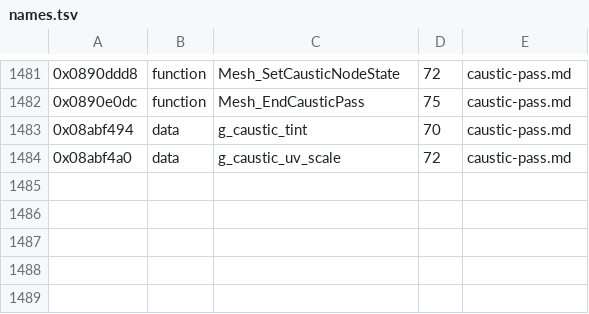
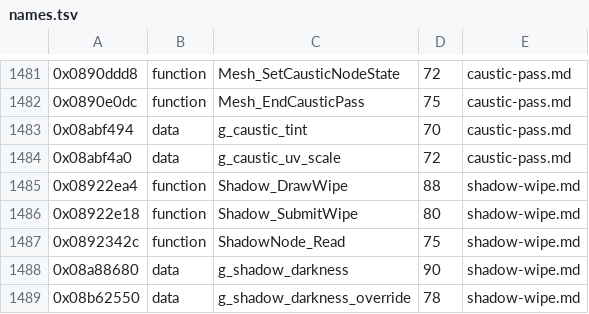
Before and after one commit to topaxi/OpenAntiGrav, a TSV file: docs/ghidra/functions/psp-pulse-usa/names.tsv, drawn as a sheet; only a part is shown, gaps mark what is left out; the diff names each change by its address in the sheet, - before the commit and + after, or states it on an @@ line.

```diff
--- a/docs/ghidra/functions/psp-pulse-usa/names.tsv
+++ b/docs/ghidra/functions/psp-pulse-usa/names.tsv
+row 1485: 0x08922ea4 | function | Shadow_DrawWipe | 88 | shadow-wipe.md
+row 1486: 0x08922e18 | function | Shadow_SubmitWipe | 80 | shadow-wipe.md
+row 1487: 0x0892342c | function | ShadowNode_Read | 75 | shadow-wipe.md
+row 1488: 0x08a88680 | data | g_shadow_darkness | 90 | shadow-wipe.md
+row 1489: 0x08b62550 | data | g_shadow_darkness_override | 78 | shadow-wipe.md
```
Also changed, not shown: 5 other files.
